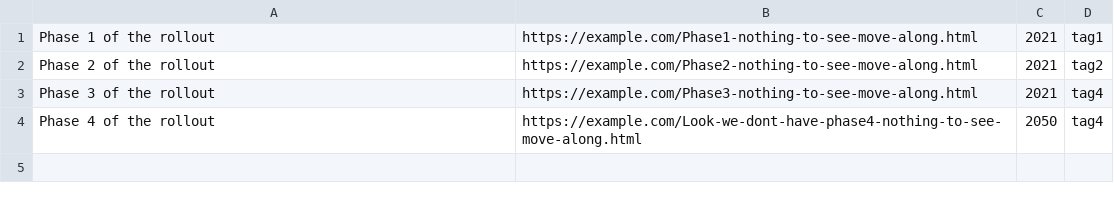
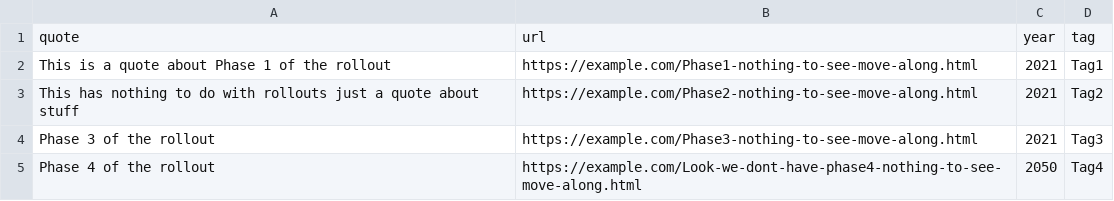
Before and after one commit to mediocreatmybest/gaslightingauspol, a CSV file: example/example.csv, drawn as a sheet.

```diff
--- a/example/example.csv
+++ b/example/example.csv
@@ -1,4 +1,5 @@
-Phase 1 of the rollout,https://example.com/Phase1-nothing-to-see-move-along.html,2021,tag1
-Phase 2 of the rollout,https://example.com/Phase2-nothing-to-see-move-along.html,2021,tag2
-Phase 3 of the rollout,https://example.com/Phase3-nothing-to-see-move-along.html,2021,tag4
-Phase 4 of the rollout,https://example.com/Look-we-dont-have-phase4-nothing-to-see-move-along.html,2050,tag4
+quote,url,year,tag
+This is a quote about Phase 1 of the rollout,https://example.com/Phase1-nothing-to-see-move-along.html,2021,Tag1
+This has nothing to do with rollouts just a quote about stuff,https://example.com/Phase2-nothing-to-see-move-along.html,2021,Tag2
+Phase 3 of the rollout,https://example.com/Phase3-nothing-to-see-move-along.html,2021,Tag3
+Phase 4 of the rollout,https://example.com/Look-we-dont-have-phase4-nothing-to-see-move-along.html,2050,Tag4
```
Also changed, not shown: 4 other files.
